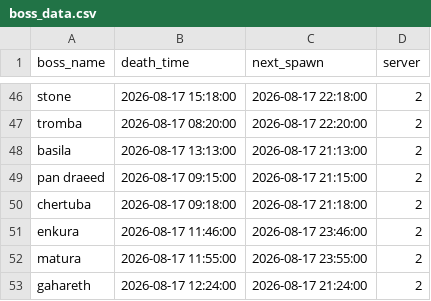
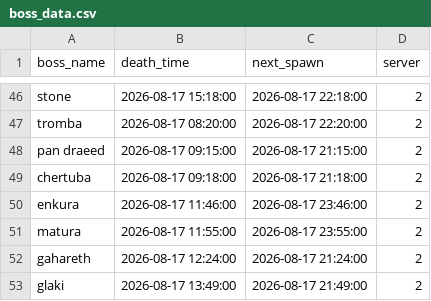
Before and after one commit to hieppron/l2m-data, a CSV file: boss_data.csv, drawn as a sheet; only a part is shown, gaps mark what is left out; the shorter side is filled out with more unchanged rows.

Commit message:
Auto-update: 21:13:57

```diff
--- a/boss_data.csv
+++ b/boss_data.csv
@@ -47,3 +47,2 @@ stone,2026-08-17 15:18:00,2026-08-17 22:18:00,2
 tromba,2026-08-17 08:20:00,2026-08-17 22:20:00,2
-basila,2026-08-17 13:13:00,2026-08-17 21:13:00,2
 pan draeed,2026-08-17 09:15:00,2026-08-17 21:15:00,2
```
